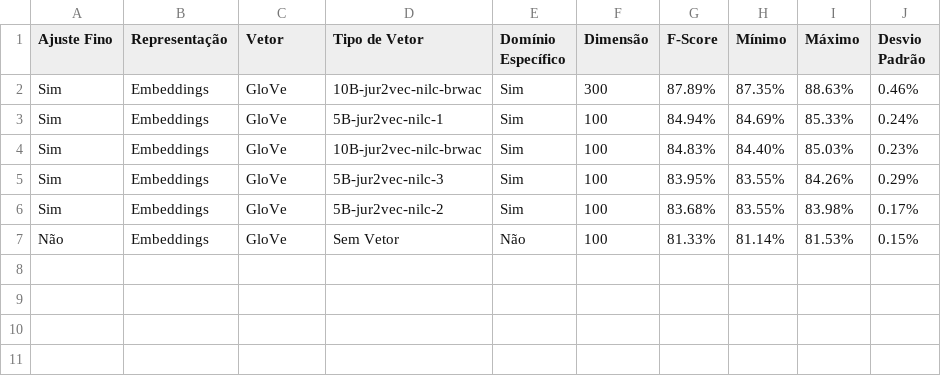
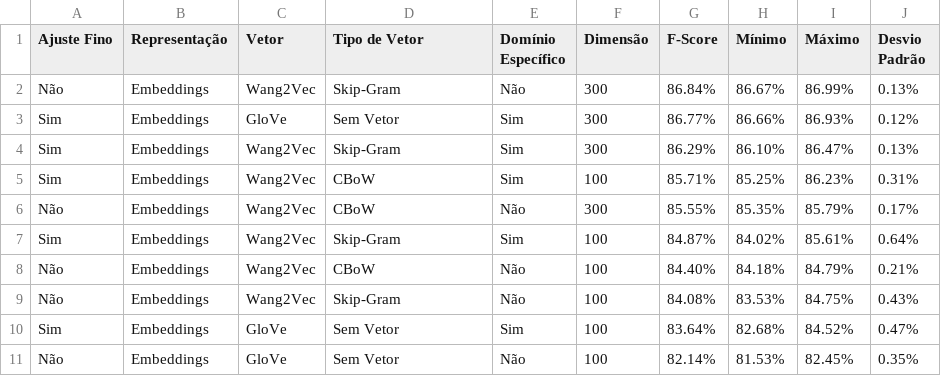
Before and after one commit to pvcastro/deeplearningufg, a CSV file: anova/grupo_Model_Rep_Emb_Emb-Typ_Dom_Dim_10_epochs_embeddings_datalawyer.csv, drawn as a sheet.

```diff
--- a/anova/grupo_Model_Rep_Emb_Emb-Typ_Dom_Dim_10_epochs_embeddings_datalawyer.csv
+++ b/anova/grupo_Model_Rep_Emb_Emb-Typ_Dom_Dim_10_epochs_embeddings_datalawyer.csv
@@ -1,7 +1,11 @@
 Ajuste Fino,Representação,Vetor,Tipo de Vetor,Domínio Específico,Dimensão,F-Score,Mínimo,Máximo,Desvio Padrão
-Sim,Embeddings,GloVe,10B-jur2vec-nilc-brwac,Sim,300,87.89%,87.35%,88.63%,0.46%
-Sim,Embeddings,GloVe,5B-jur2vec-nilc-1,Sim,100,84.94%,84.69%,85.33%,0.24%
-Sim,Embeddings,GloVe,10B-jur2vec-nilc-brwac,Sim,100,84.83%,84.40%,85.03%,0.23%
-Sim,Embeddings,GloVe,5B-jur2vec-nilc-3,Sim,100,83.95%,83.55%,84.26%,0.29%
-Sim,Embeddings,GloVe,5B-jur2vec-nilc-2,Sim,100,83.68%,83.55%,83.98%,0.17%
-Não,Embeddings,GloVe,Sem Vetor,Não,100,81.33%,81.14%,81.53%,0.15%
+Não,Embeddings,Wang2Vec,Skip-Gram,Não,300,86.84%,86.67%,86.99%,0.13%
+Sim,Embeddings,GloVe,Sem Vetor,Sim,300,86.77%,86.66%,86.93%,0.12%
+Sim,Embeddings,Wang2Vec,Skip-Gram,Sim,300,86.29%,86.10%,86.47%,0.13%
+Sim,Embeddings,Wang2Vec,CBoW,Sim,100,85.71%,85.25%,86.23%,0.31%
+Não,Embeddings,Wang2Vec,CBoW,Não,300,85.55%,85.35%,85.79%,0.17%
+Sim,Embeddings,Wang2Vec,Skip-Gram,Sim,100,84.87%,84.02%,85.61%,0.64%
+Não,Embeddings,Wang2Vec,CBoW,Não,100,84.40%,84.18%,84.79%,0.21%
+Não,Embeddings,Wang2Vec,Skip-Gram,Não,100,84.08%,83.53%,84.75%,0.43%
+Sim,Embeddings,GloVe,Sem Vetor,Sim,100,83.64%,82.68%,84.52%,0.47%
+Não,Embeddings,GloVe,Sem Vetor,Não,100,82.14%,81.53%,82.45%,0.35%
```
Also changed, not shown: anova/grupo_Model_Rep_Emb_Emb-Typ_Dom_5_epochs_mestrado_datalawyer.csv, 55 other files.
